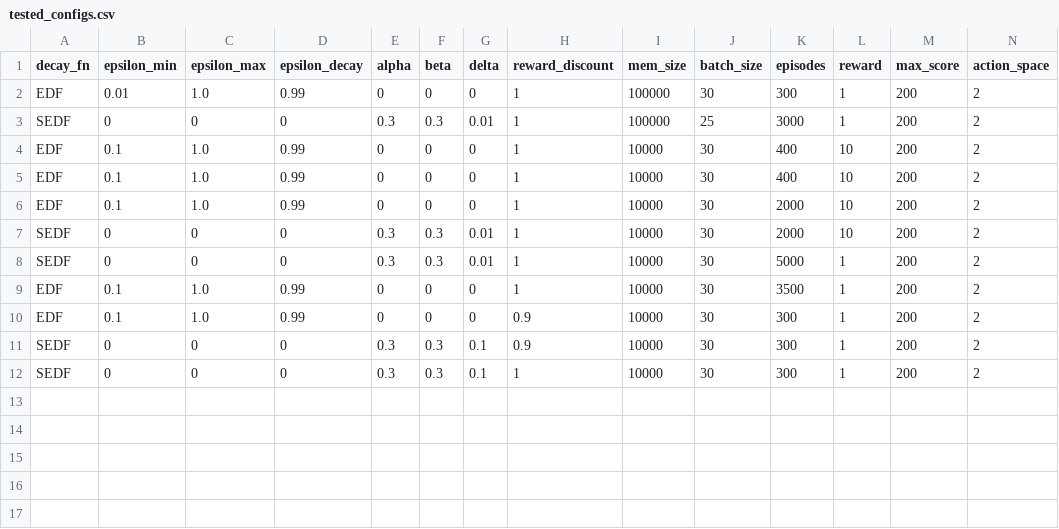
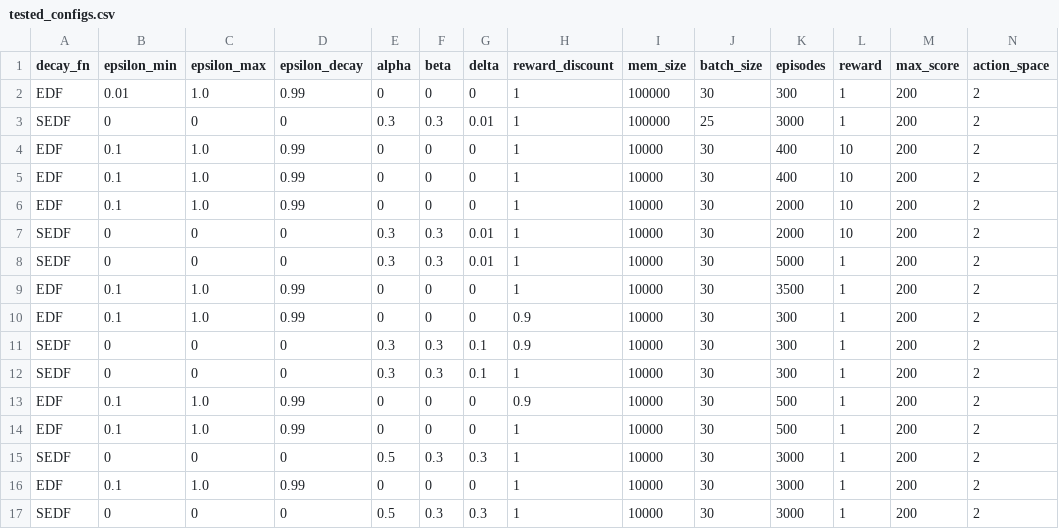
Before and after one commit to v3rm1/rl_cartpole, a CSV file: rtm_ql/tested_configs.csv, drawn as a sheet; only a part is shown; rows hold the shown columns only; the diff names each change by its address in the sheet, - before the commit and + after, or states it on an @@ line.

```diff
--- a/rtm_ql/tested_configs.csv
+++ b/rtm_ql/tested_configs.csv
+row 13: EDF | 0.1 | 1.0 | 0.99 | 0 | 0 | 0 | 0.9 | 10000 | 30 | 500 | 1 | 200 | 2
+row 14: EDF | 0.1 | 1.0 | 0.99 | 0 | 0 | 0 | 1 | 10000 | 30 | 500 | 1 | 200 | 2
+row 15: SEDF | 0 | 0 | 0 | 0.5 | 0.3 | 0.3 | 1 | 10000 | 30 | 3000 | 1 | 200 | 2
+row 16: EDF | 0.1 | 1.0 | 0.99 | 0 | 0 | 0 | 1 | 10000 | 30 | 3000 | 1 | 200 | 2
+row 17: SEDF | 0 | 0 | 0 | 0.5 | 0.3 | 0.3 | 1 | 10000 | 30 | 3000 | 1 | 200 | 2
```
Also changed, not shown: 14 other files.
